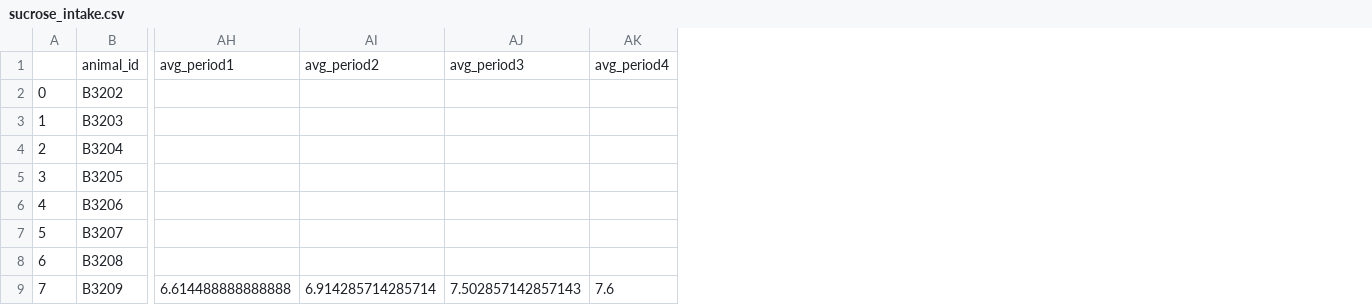
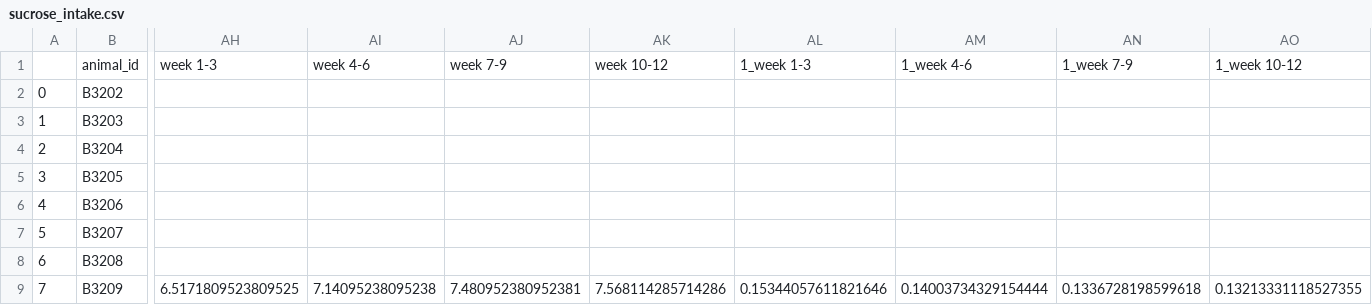
Before and after one commit to marijevisser/niacin, a CSV file: results/sucrose_intake.csv, drawn as a sheet; only a part is shown, gaps mark what is left out; removed rows and columns are numbered as before the commit, all else as after; the diff names each change by its address in the sheet, - before the commit and + after, or states it on an @@ line.

```diff
--- a/results/sucrose_intake.csv
+++ b/results/sucrose_intake.csv
-column AH, rows 1-9: avg_period1 |  |  |  |  |  |  |  | 6.614488888888888
-column AI, rows 1-9: avg_period2 |  |  |  |  |  |  |  | 6.914285714285714
-column AJ, rows 1-9: avg_period3 |  |  |  |  |  |  |  | 7.502857142857143
-column AK, rows 1-9: avg_period4 |  |  |  |  |  |  |  | 7.6
+column AH, rows 1-9: week 1-3 |  |  |  |  |  |  |  | 6.5171809523809525
+column AI, rows 1-9: week 4-6 |  |  |  |  |  |  |  | 7.14095238095238
+column AJ, rows 1-9: week 7-9 |  |  |  |  |  |  |  | 7.480952380952381
+column AK, rows 1-9: week 10-12 |  |  |  |  |  |  |  | 7.568114285714286
+column AL, rows 1-9: 1_week 1-3 |  |  |  |  |  |  |  | 0.15344057611821646
+column AM, rows 1-9: 1_week 4-6 |  |  |  |  |  |  |  | 0.14003734329154444
+column AN, rows 1-9: 1_week 7-9 |  |  |  |  |  |  |  | 0.1336728198599618
+column AO, rows 1-9: 1_week 10-12 |  |  |  |  |  |  |  | 0.13213331118527355
```
Also changed, not shown: results/bodyweightchange.csv, results/calorie_intake.csv, 15 other files.
